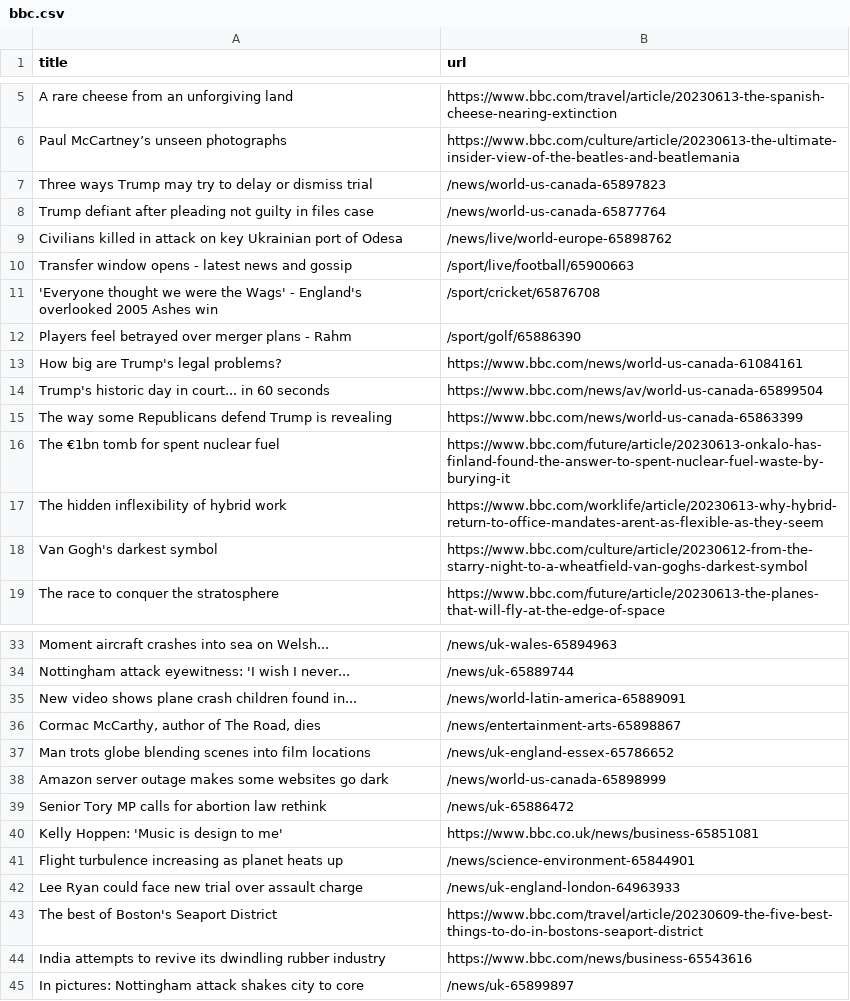
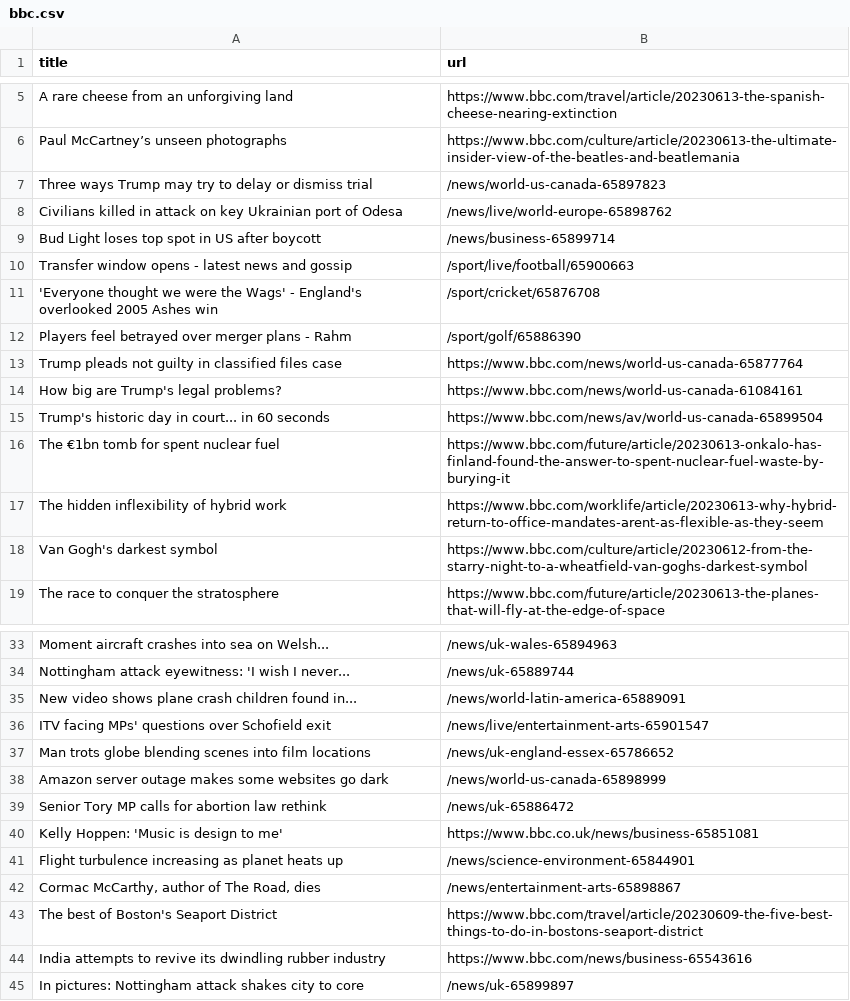
Before and after one commit to terril68/automatic-scraper, a CSV file: bbc.csv, drawn as a sheet; only a part is shown, gaps mark what is left out.

```diff
--- a/bbc.csv
+++ b/bbc.csv
@@ -7,4 +7,4 @@ Paul McCartney’s unseen photographs,https://www.bbc.com/culture/article/202306
 Three ways Trump may try to delay or dismiss trial,/news/world-us-canada-65897823
-Trump defiant after pleading not guilty in files case,/news/world-us-canada-65877764
 Civilians killed in attack on key Ukrainian port of Odesa,/news/live/world-europe-65898762
+Bud Light loses top spot in US after boycott,/news/business-65899714
 Transfer window opens - latest news and gossip,/sport/live/football/65900663
@@ -12,5 +12,5 @@ Transfer window opens - latest news and gossip,/sport/live/football/65900663
 Players feel betrayed over merger plans - Rahm,/sport/golf/65886390
+Trump pleads not guilty in classified files case,https://www.bbc.com/news/world-us-canada-65877764
 How big are Trump's legal problems?,https://www.bbc.com/news/world-us-canada-61084161
 Trump's historic day in court... in 60 seconds,https://www.bbc.com/news/av/world-us-canada-65899504
-The way some Republicans defend Trump is revealing,https://www.bbc.com/news/world-us-canada-65863399
 The €1bn tomb for spent nuclear fuel,https://www.bbc.com/future/article/20230613-onkalo-has-finland-found-the-answer-to-spent-nuclear-fuel-waste-by-burying-it
@@ -35,3 +35,3 @@ Nottingham attack eyewitness: 'I wish I never...,/news/uk-65889744
 New video shows plane crash children found in...,/news/world-latin-america-65889091
-"Cormac McCarthy, author of The Road, dies",/news/entertainment-arts-65898867
+ITV facing MPs' questions over Schofield exit,/news/live/entertainment-arts-65901547
 Man trots globe blending scenes into film locations,/news/uk-england-essex-65786652
@@ -41,3 +41,3 @@ Kelly Hoppen: 'Music is design to me',https://www.bbc.co.uk/news/business-658510
 Flight turbulence increasing as planet heats up,/news/science-environment-65844901
-Lee Ryan could face new trial over assault charge,/news/uk-england-london-64963933
+"Cormac McCarthy, author of The Road, dies",/news/entertainment-arts-65898867
 The best of Boston's Seaport District,https://www.bbc.com/travel/article/20230609-the-five-best-things-to-do-in-bostons-seaport-district
```
